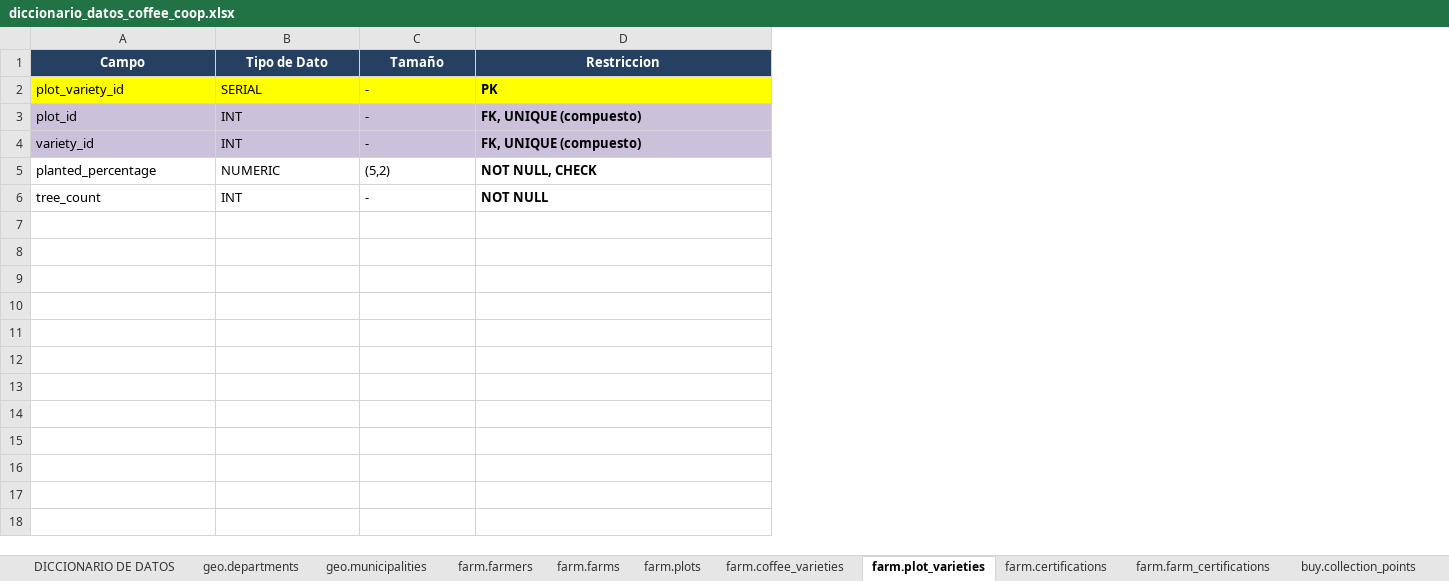
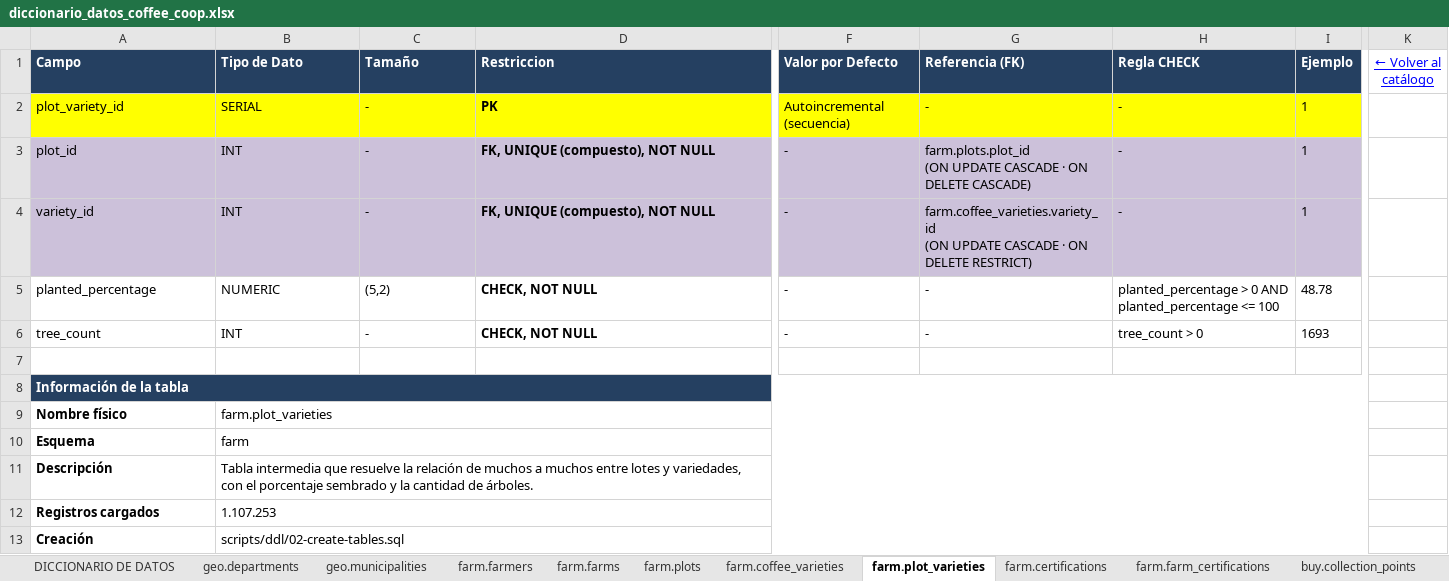
Before and after one commit to jysus569/sql-101-mastering-1050840657-2026-ii, an Excel workbook: content/coffee-coop/docs/diccionario_datos_coffee_coop.xlsx, sheet farm.plot_varieties, drawn as a sheet; only a part is shown, gaps mark what is left out; values as stored, in another font and other column widths than the file's, no borders; rows hold the shown columns only; ↵ is a line break in a cell; the diff covers the shown part only; the diff names each change by its address in the sheet, - before the commit and + after, or states it on an @@ line.

Commit message:
docs: completar diccionario de datos de coffee coop

```diff
--- a/content/coffee-coop/docs/diccionario_datos_coffee_coop.xlsx (sheet farm.plot_varieties)
+++ b/content/coffee-coop/docs/diccionario_datos_coffee_coop.xlsx (sheet farm.plot_varieties)
+column F (Valor por Defecto), rows 2-6: Autoincremental (secuencia) | - | - | - | -
+column G (Referencia (FK)), rows 2-6: - | farm.plots.plot_id ↵ (ON UPDATE CASCADE · ON DELETE CASCADE) | farm.coffee_varieties.variety_id ↵ (ON UPDATE CASCADE · ON DELETE RESTRICT) | - | -
+column H (Regla CHECK), rows 2-6: - | - | - | planted_percentage > 0 AND planted_percentage <= 100 | tree_count > 0
+column I (Ejemplo), rows 2-6: 1 | 1 | 1 | 48.78 | 1693
+column K (← Volver al catálogo), empty
-A1:D1 alignment: center
+A1:D1 alignment: left
-D3:D4 (Restriccion): FK, UNIQUE (compuesto)
+D3:D4 (Restriccion): FK, UNIQUE (compuesto), NOT NULL
-D5 (Restriccion): NOT NULL, CHECK
+D5 (Restriccion): CHECK, NOT NULL
-D6 (Restriccion): NOT NULL
+D6 (Restriccion): CHECK, NOT NULL
+row 7: (empty)
+row 8: Información de la tabla
+row 9: Nombre físico | farm.plot_varieties
+row 10: Esquema | farm
+row 11: Descripción | Tabla intermedia que resuelve la relación de muchos a muchos entre lotes y variedades, con el porcentaje sembrado y la cantidad de árboles.
+row 12: Registros cargados | 1.107.253
+row 13: Creación | scripts/ddl/02-create-tables.sql
```
Also changed, not shown: 12 added rows, 1 added column and cell formats elsewhere in this sheet, sheet pay.settlements, sheet buy.quality_analyses, sheet buy.deliveries, sheet farm.farms, sheet farm.farm_certifications, sheet farm.farmers, 9 more sheets.
